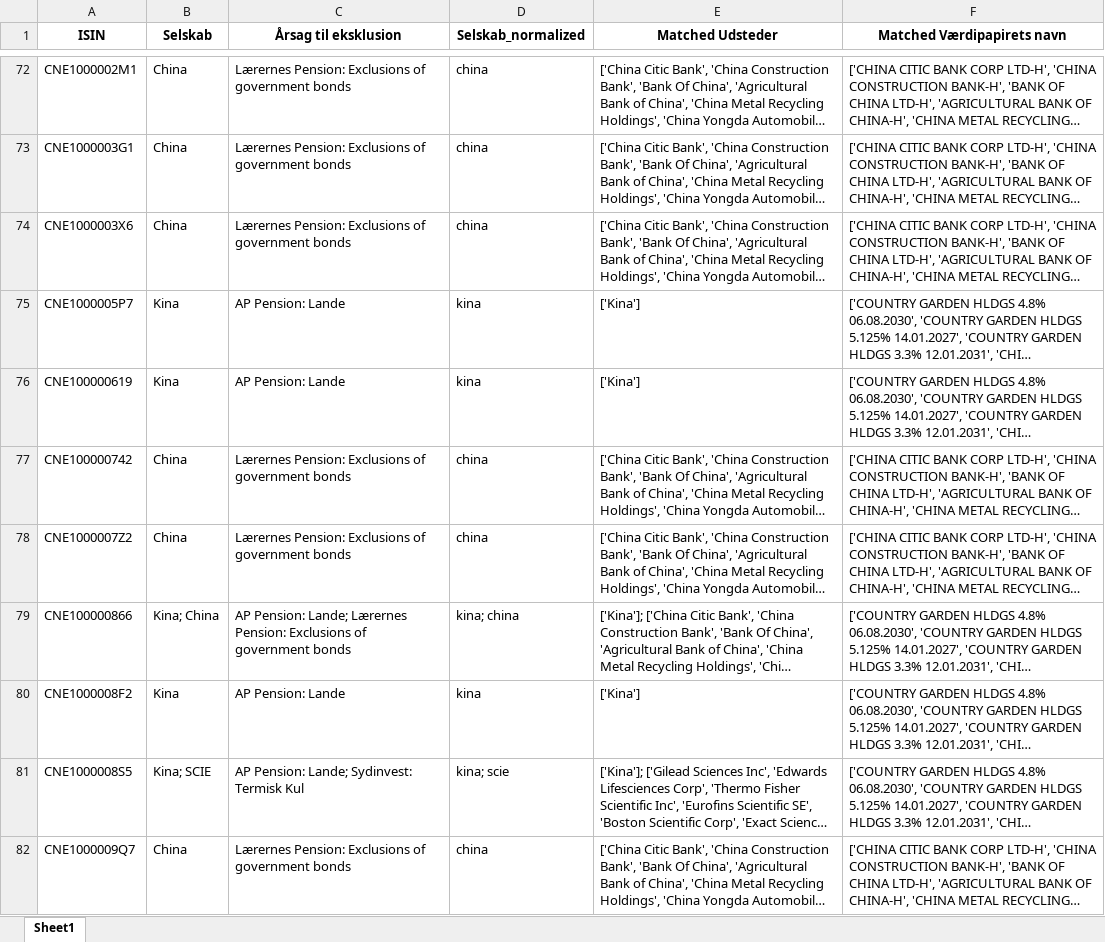
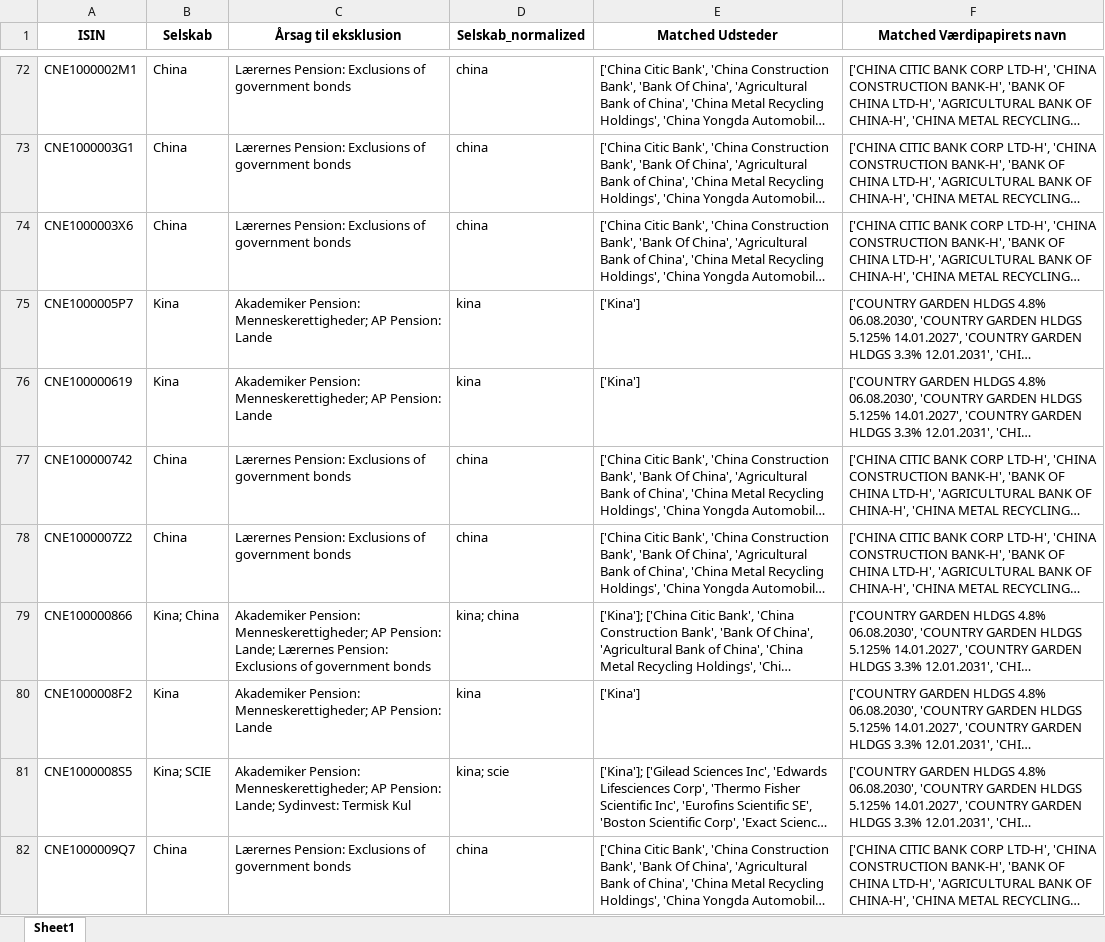
Before and after one commit to gravercentret/kommune_investering_data, an Excel workbook: src/all_exclude_lists_isin.xlsx, sheet Sheet1, drawn as a sheet; only a part is shown, gaps mark what is left out; long unchanged cells end in …; values as stored, in another font and other column widths than the file's, no borders; the diff covers the shown part only; the diff names each change by its address in the sheet, - before the commit and + after, or states it on an @@ line.

```diff
--- a/src/all_exclude_lists_isin.xlsx (sheet Sheet1)
+++ b/src/all_exclude_lists_isin.xlsx (sheet Sheet1)
-C75:C76 (Årsag til eksklusion): AP Pension: Lande
+C75:C76 (Årsag til eksklusion): Akademiker Pension: Menneskerettigheder; AP Pension: Lande
-C79 (Årsag til eksklusion): AP Pension:…
+C79 (Årsag til eksklusion): Akademiker Pension: Menneskerettigheder; AP Pension:…
-C80 (Årsag til eksklusion): AP Pension: Lande
+C80 (Årsag til eksklusion): Akademiker Pension: Menneskerettigheder; AP Pension: Lande
-C81 (Årsag til eksklusion): AP Pension:…
+C81 (Årsag til eksklusion): Akademiker Pension: Menneskerettigheder; AP Pension:…
```
Also changed, not shown: 23 added rows and 249 edited cells elsewhere in this sheet, src/filtered_isin_data_with_prefix.xlsx, 5 other files.
